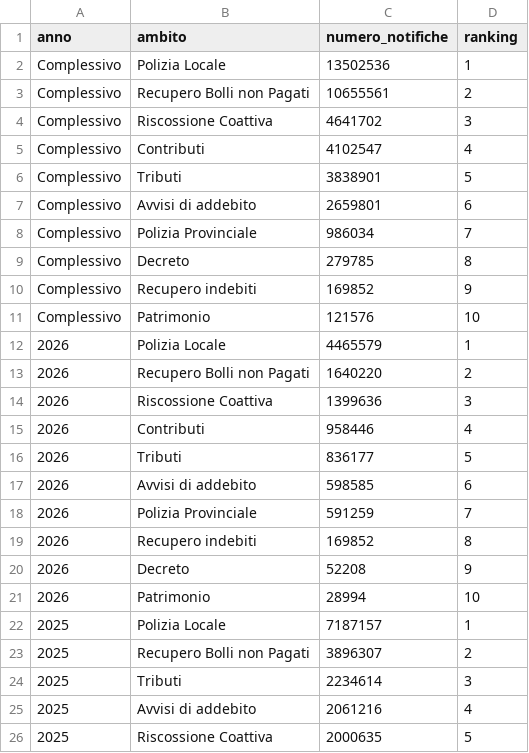
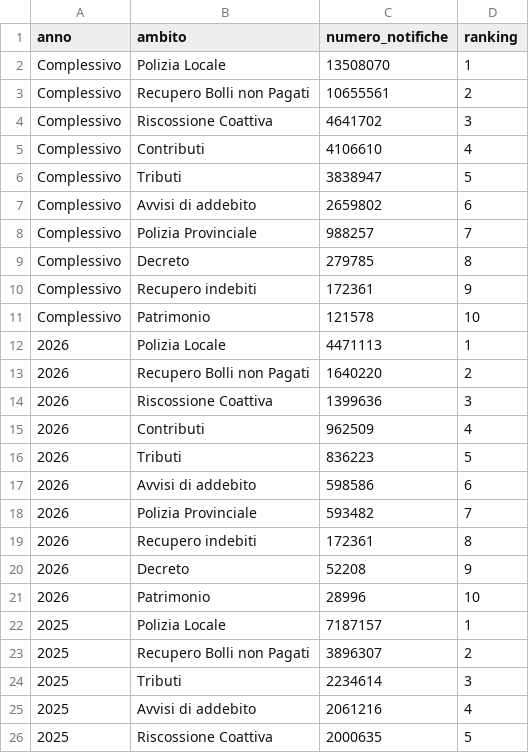
Before and after one commit to MiriamCrudeliniACN/pdnd_opendata, a CSV file: send/data/distribuzione_ambiti_notifiche.csv, drawn as a sheet; only a part is shown.

Commit message:
send/data/distribuzione_ambiti_notifiche.csv updated

```diff
--- a/send/data/distribuzione_ambiti_notifiche.csv
+++ b/send/data/distribuzione_ambiti_notifiche.csv
@@ -1,22 +1,22 @@
 anno,ambito,numero_notifiche,ranking
-Complessivo,Polizia Locale,13502536,1
+Complessivo,Polizia Locale,13508070,1
 Complessivo,Recupero Bolli non Pagati,10655561,2
 Complessivo,Riscossione Coattiva,4641702,3
-Complessivo,Contributi,4102547,4
-Complessivo,Tributi,3838901,5
-Complessivo,Avvisi di addebito,2659801,6
-Complessivo,Polizia Provinciale,986034,7
+Complessivo,Contributi,4106610,4
+Complessivo,Tributi,3838947,5
+Complessivo,Avvisi di addebito,2659802,6
+Complessivo,Polizia Provinciale,988257,7
 Complessivo,Decreto,279785,8
-Complessivo,Recupero indebiti,169852,9
-Complessivo,Patrimonio,121576,10
-2026,Polizia Locale,4465579,1
+Complessivo,Recupero indebiti,172361,9
+Complessivo,Patrimonio,121578,10
+2026,Polizia Locale,4471113,1
 2026,Recupero Bolli non Pagati,1640220,2
 2026,Riscossione Coattiva,1399636,3
-2026,Contributi,958446,4
-2026,Tributi,836177,5
-2026,Avvisi di addebito,598585,6
-2026,Polizia Provinciale,591259,7
-2026,Recupero indebiti,169852,8
+2026,Contributi,962509,4
+2026,Tributi,836223,5
+2026,Avvisi di addebito,598586,6
+2026,Polizia Provinciale,593482,7
+2026,Recupero indebiti,172361,8
 2026,Decreto,52208,9
-2026,Patrimonio,28994,10
+2026,Patrimonio,28996,10
 2025,Polizia Locale,7187157,1
```
